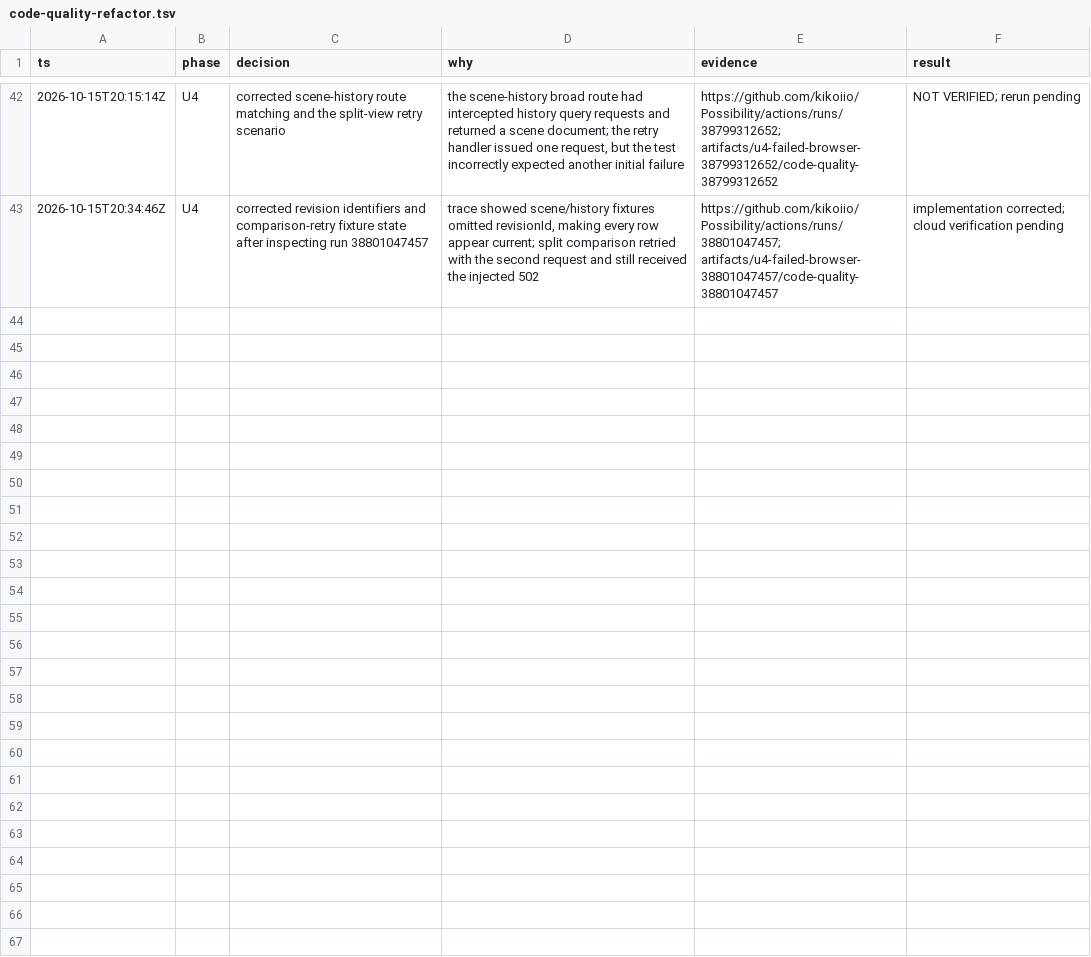
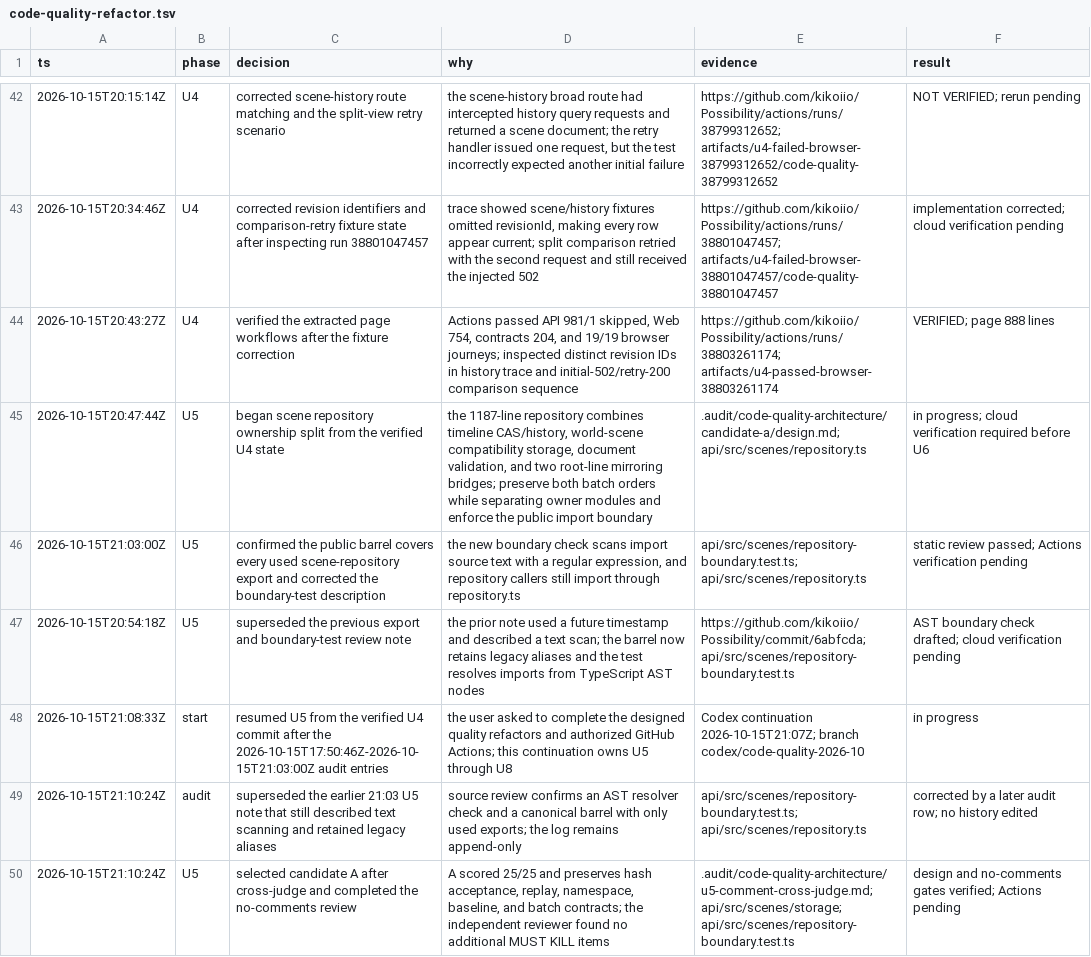
Before and after one commit to kikoiio/Possibility, a TSV file: .audit/code-quality-refactor.tsv, drawn as a sheet; only a part is shown, gaps mark what is left out; the diff names each change by its address in the sheet, - before the commit and + after, or states it on an @@ line.

Commit message:
refactor: split scene repository storage owners

```diff
--- a/.audit/code-quality-refactor.tsv
+++ b/.audit/code-quality-refactor.tsv
+row 44: 2026-10-15T20:43:27Z | U4 | verified the extracted page workflows after the fixture correction | Actions passed API 981/1 skipped, Web 754, contracts 204, and 19/19 browser journeys; inspected distinct revision IDs in history trace and initial-502/retry-200 comparison sequence | https://github.com/kikoiio/Possibility/actions/runs/38803261174; artifacts/u4-passed-browser-38803261174 | VERIFIED; page 888 lines
+row 45: 2026-10-15T20:47:44Z | U5 | began scene repository ownership split from the verified U4 state | the 1187-line repository combines timeline CAS/history, world-scene compatibility storage, document validation, and two root-line mirroring bridges; preserve both batch orders while separating owner modules and enforce the public import boundary | .audit/code-quality-architecture/candidate-a/design.md; api/src/scenes/repository.ts | in progress; cloud verification required before U6
+row 46: 2026-10-15T21:03:00Z | U5 | confirmed the public barrel covers every used scene-repository export and corrected the boundary-test description | the new boundary check scans import source text with a regular expression, and repository callers still import through repository.ts | api/src/scenes/repository-boundary.test.ts; api/src/scenes/repository.ts | static review passed; Actions verification pending
+row 47: 2026-10-15T20:54:18Z | U5 | superseded the previous export and boundary-test review note | the prior note used a future timestamp and described a text scan; the barrel now retains legacy aliases and the test resolves imports from TypeScript AST nodes | https://github.com/kikoiio/Possibility/commit/6abfcda; api/src/scenes/repository-boundary.test.ts | AST boundary check drafted; cloud verification pending
+row 48: 2026-10-15T21:08:33Z | start | resumed U5 from the verified U4 commit after the 2026-10-15T17:50:46Z-2026-10-15T21:03:00Z audit entries | the user asked to complete the designed quality refactors and authorized GitHub Actions; this continuation owns U5 through U8 | Codex continuation 2026-10-15T21:07Z; branch codex/code-quality-2026-10 | in progress
+row 49: 2026-10-15T21:10:24Z | audit | superseded the earlier 21:03 U5 note that still described text scanning and retained legacy aliases | source review confirms an AST resolver check and a canonical barrel with only used exports; the log remains append-only | api/src/scenes/repository-boundary.test.ts; api/src/scenes/repository.ts | corrected by a later audit row; no history edited
+row 50: 2026-10-15T21:10:24Z | U5 | selected candidate A after cross-judge and completed the no-comments review | A scored 25/25 and preserves hash acceptance, replay, namespace, baseline, and batch contracts; the independent reviewer found no additional MUST KILL items | .audit/code-quality-architecture/u5-comment-cross-judge.md; api/src/scenes/storage; api/src/scenes/repository-boundary.test.ts | design and no-comments gates verified; Actions pending
```
Also changed, not shown: 12 other files.
